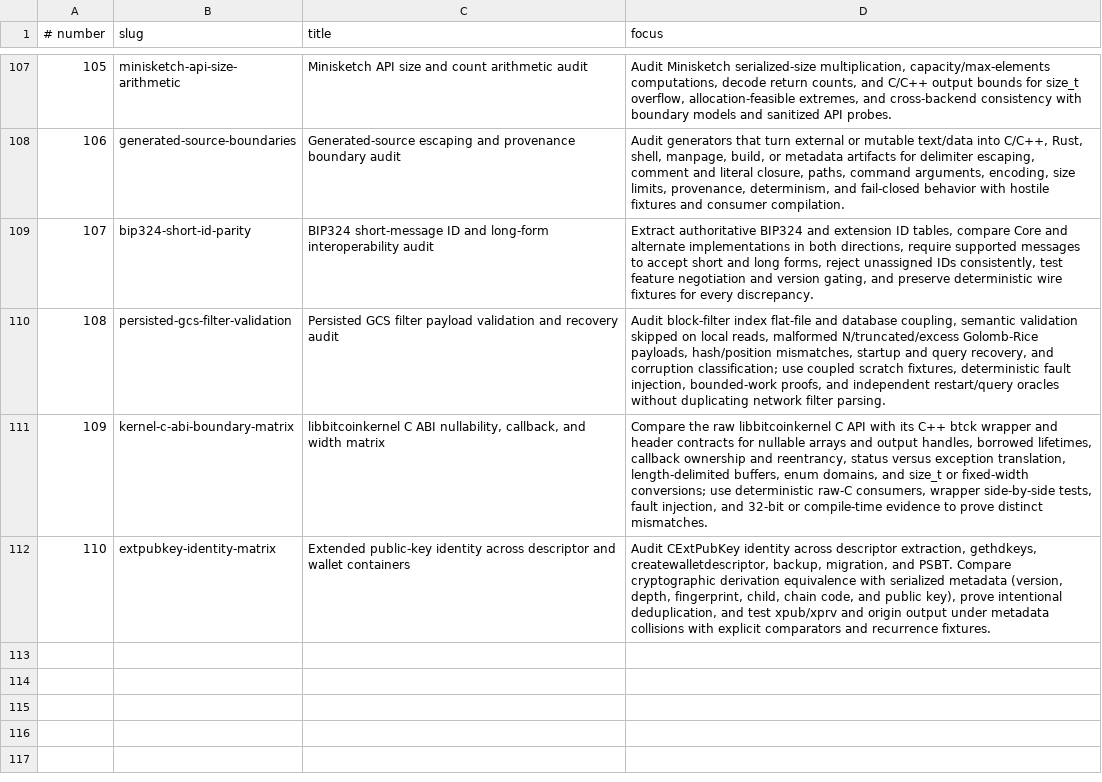
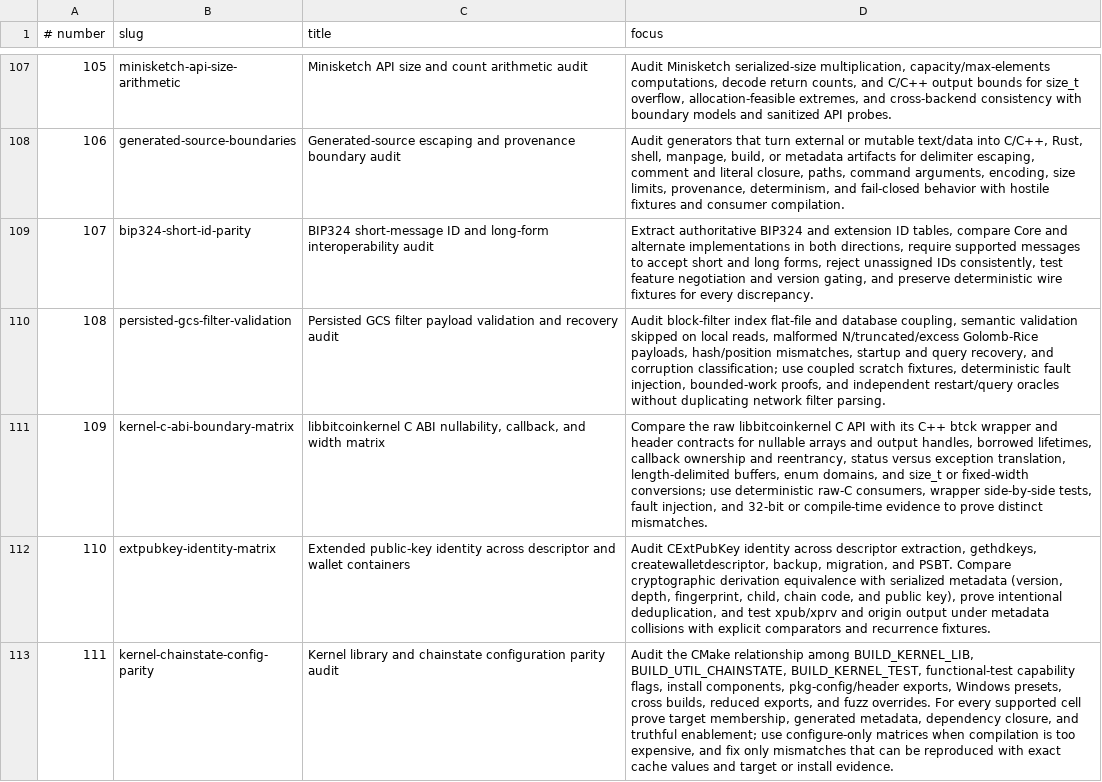
Before and after one commit to l0rinc/bitcoin, a TSV file: agent-goals/goals.tsv, drawn as a sheet; only a part is shown, gaps mark what is left out; the diff names each change by its address in the sheet, - before the commit and + after, or states it on an @@ line.

```diff
--- a/agent-goals/goals.tsv
+++ b/agent-goals/goals.tsv
+row 113: 111 | kernel-chainstate-config-parity | Kernel library and chainstate configuration parity audit | Audit the CMake relationship among BUILD_KERNEL_LIB, BUILD_UTIL_CHAINSTATE, BUILD_KERNEL_TEST, functional-test capability flags, install components, pkg-config/header exports, Windows presets, cross builds, reduced exports, and fuzz overrides. For every supported cell prove target membership, generated metadata, dependency closure, and truthful enablement; use configure-only matrices when compilation is too expensive, and fix only mismatches that can be reproduced with exact cache values and target or install evidence.
```
Also changed, not shown: 2 other files.
